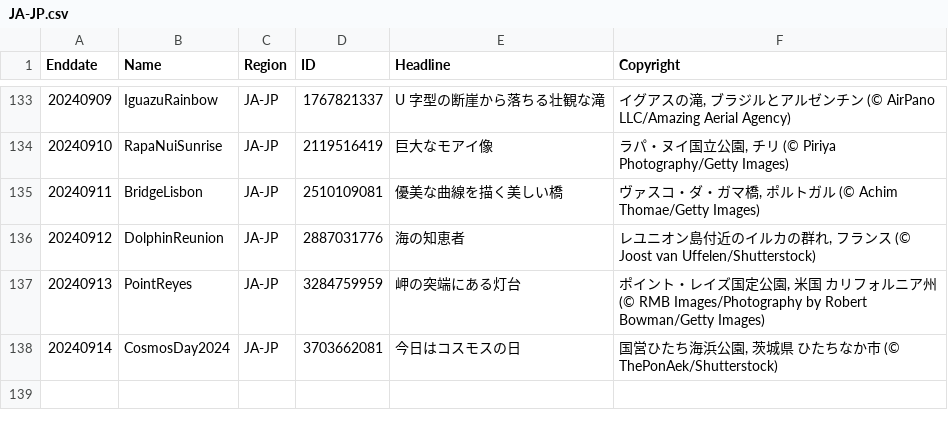
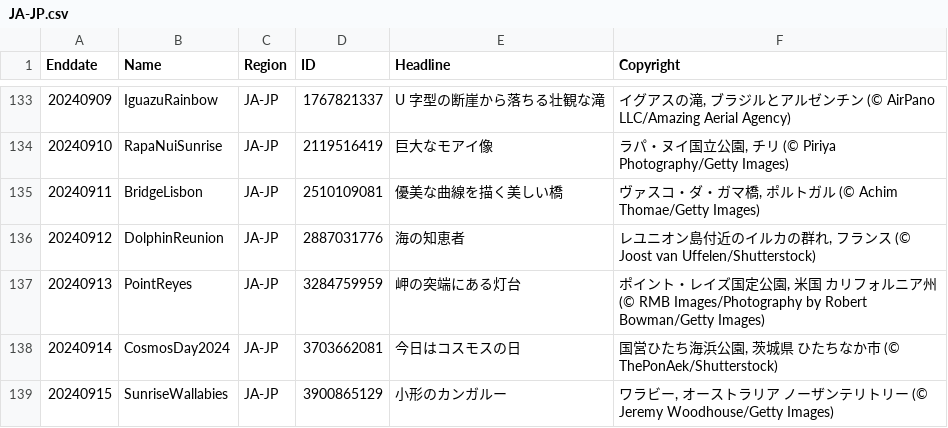
Before and after one commit to tauyoungsama/imageArchive, a CSV file: metadata/JA-JP.csv, drawn as a sheet; only a part is shown, gaps mark what is left out.

```diff
--- a/metadata/JA-JP.csv
+++ b/metadata/JA-JP.csv
@@ -138 +138,2 @@ Enddate,Name,Region,ID,Headline,Copyright
 20240914,CosmosDay2024,JA-JP,3703662081,"今日はコスモスの日","国営ひたち海浜公園, 茨城県 ひたちなか市 (© ThePonAek/Shutterstock)"
+20240915,SunriseWallabies,JA-JP,3900865129,"小形のカンガルー","ワラビー, オーストラリア ノーザンテリトリー (© Jeremy Woodhouse/Getty Images)"
```
Also changed, not shown: metadata/DE-DE.csv, metadata/EN-GB.csv, 9 other files.
